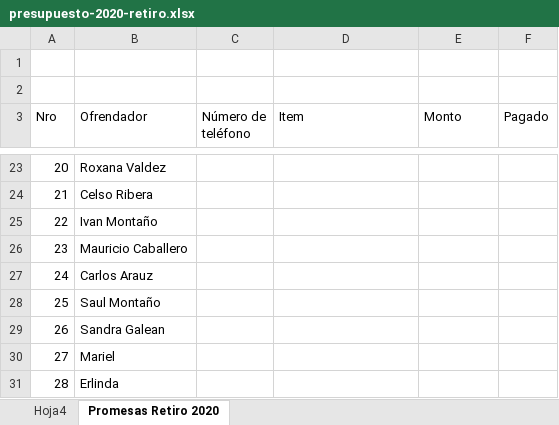
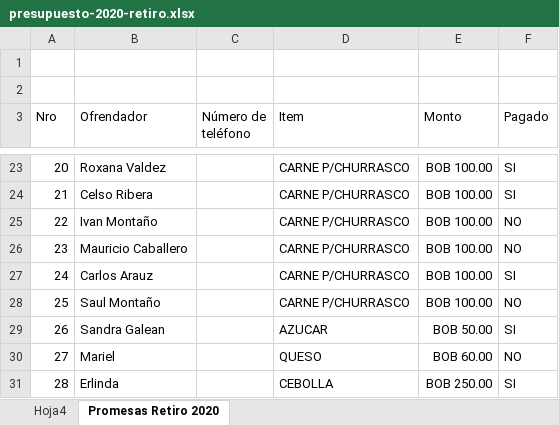
Before and after one commit to bpdarlyn/project-collect, an Excel workbook: db/data/presupuesto-2020-retiro.xlsx, sheet Promesas Retiro 2020, drawn as a sheet; only a part is shown, gaps mark what is left out; values as stored, in another font and other column widths than the file's, no borders; conditional formats and table styles not drawn; the diff covers the shown part only; the diff names each change by its address in the sheet, - before the commit and + after, or states it on an @@ line.

```diff
--- a/db/data/presupuesto-2020-retiro.xlsx (sheet Promesas Retiro 2020)
+++ b/db/data/presupuesto-2020-retiro.xlsx (sheet Promesas Retiro 2020)
-D23:D28 (Item): (empty)
+D23:D28 (Item): CARNE P/CHURRASCO
-E23:E28 (Monto): (empty)
+E23:E28 (Monto): BOB 100.00
-F23:F24 (Pagado): (empty)
+F23:F24 (Pagado): SI
-F25:F26 (Pagado): (empty)
+F25:F26 (Pagado): NO
-F27 (Pagado): (empty)
+F27 (Pagado): SI
-F28 (Pagado): (empty)
+F28 (Pagado): NO
-D29 (Item): (empty)
+D29 (Item): AZUCAR
-E29 (Monto): (empty)
+E29 (Monto): BOB 50.00
-F29 (Pagado): (empty)
+F29 (Pagado): SI
-D30 (Item): (empty)
+D30 (Item): QUESO
-E30 (Monto): (empty)
+E30 (Monto): BOB 60.00
-F30 (Pagado): (empty)
+F30 (Pagado): NO
-D31 (Item): (empty)
+D31 (Item): CEBOLLA
-E31 (Monto): (empty)
+E31 (Monto): BOB 250.00
-F31 (Pagado): (empty)
+F31 (Pagado): SI
```
Also changed, not shown: 39 edited cells elsewhere in this sheet, 32 other files.
